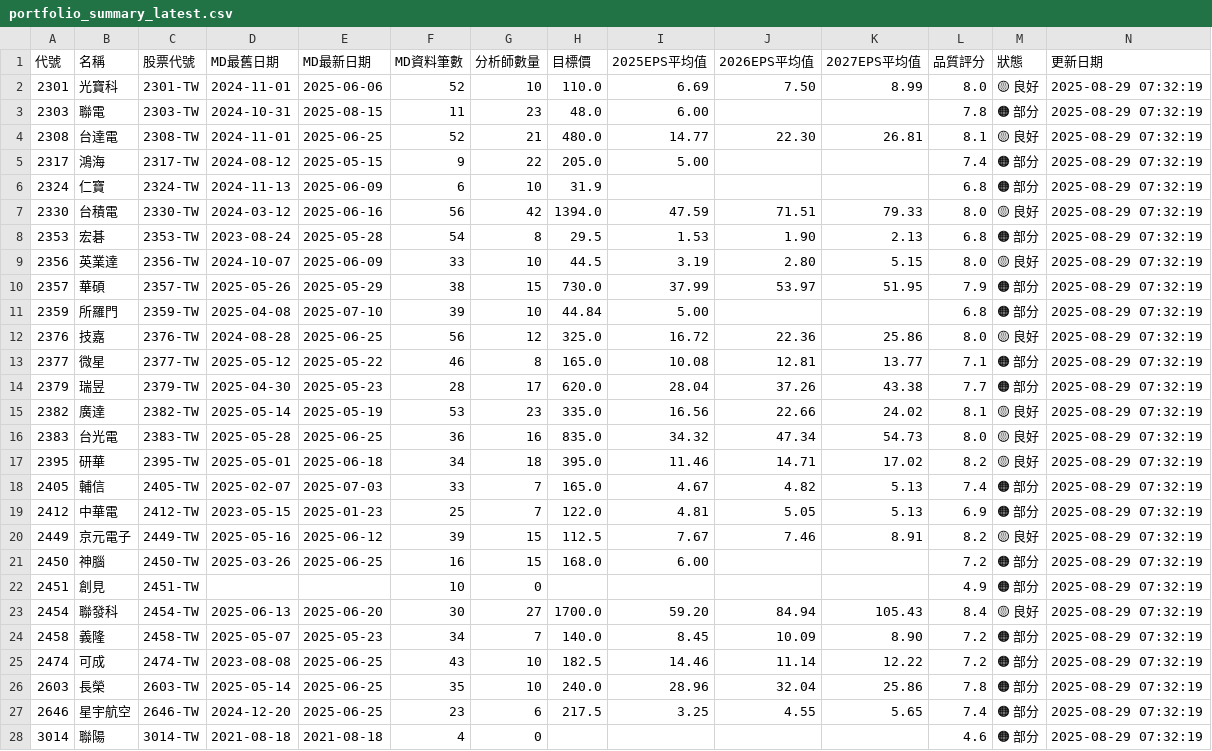
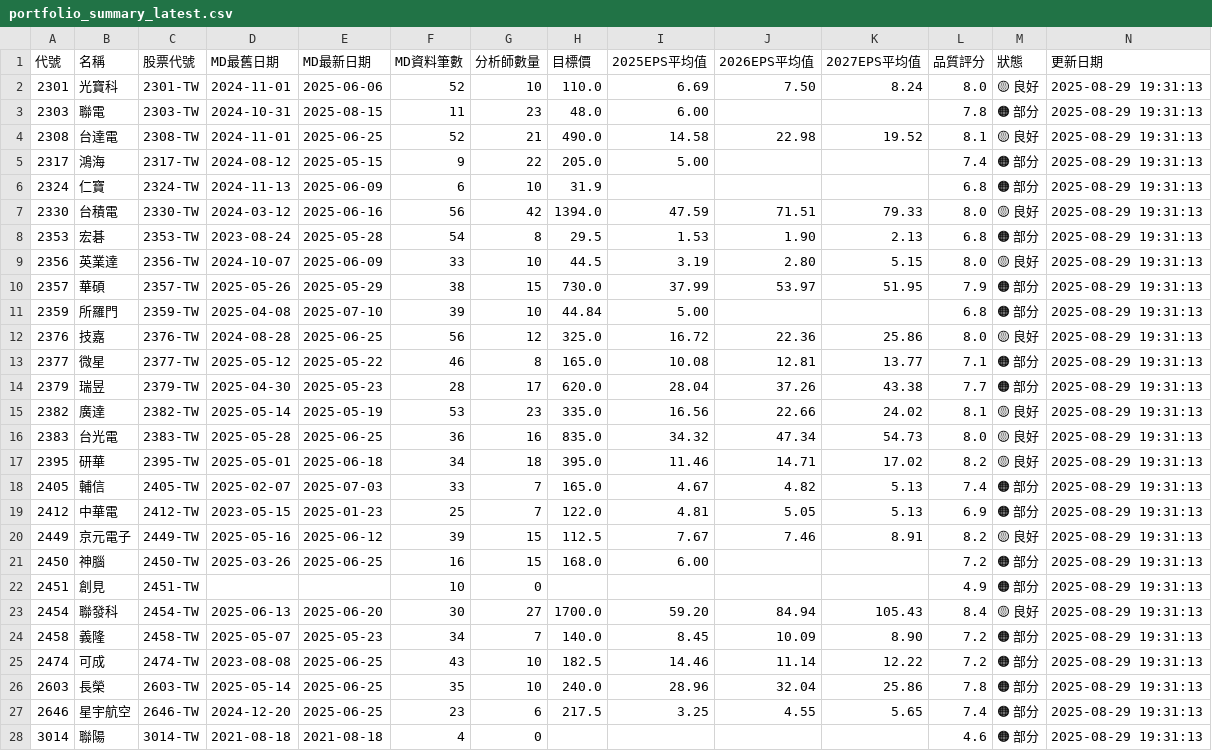
Before and after one commit to wenchiehlee/GoogleSearch, a CSV file: data/reports/portfolio_summary_latest.csv, drawn as a sheet; only a part is shown; the diff covers the shown part only.

```diff
--- a/data/reports/portfolio_summary_latest.csv
+++ b/data/reports/portfolio_summary_latest.csv
@@ -1,28 +1,28 @@
 代號,名稱,股票代號,MD最舊日期,MD最新日期,MD資料筆數,分析師數量,目標價,2025EPS平均值,2026EPS平均值,2027EPS平均值,品質評分,狀態,更新日期
-2301,光寶科,2301-TW,2024-11-01,2025-06-06,52,10,110.0,6.69,7.50,8.99,8.0,🟡 良好,2025-08-29 07:32:19
-2303,聯電,2303-TW,2024-10-31,2025-08-15,11,23,48.0,6.00,,,7.8,🟠 部分,2025-08-29 07:32:19
-2308,台達電,2308-TW,2024-11-01,2025-06-25,52,21,480.0,14.77,22.30,26.81,8.1,🟡 良好,2025-08-29 07:32:19
-2317,鴻海,2317-TW,2024-08-12,2025-05-15,9,22,205.0,5.00,,,7.4,🟠 部分,2025-08-29 07:32:19
-2324,仁寶,2324-TW,2024-11-13,2025-06-09,6,10,31.9,,,,6.8,🟠 部分,2025-08-29 07:32:19
-2330,台積電,2330-TW,2024-03-12,2025-06-16,56,42,1394.0,47.59,71.51,79.33,8.0,🟡 良好,2025-08-29 07:32:19
-2353,宏碁,2353-TW,2023-08-24,2025-05-28,54,8,29.5,1.53,1.90,2.13,6.8,🟠 部分,2025-08-29 07:32:19
-2356,英業達,2356-TW,2024-10-07,2025-06-09,33,10,44.5,3.19,2.80,5.15,8.0,🟡 良好,2025-08-29 07:32:19
-2357,華碩,2357-TW,2025-05-26,2025-05-29,38,15,730.0,37.99,53.97,51.95,7.9,🟠 部分,2025-08-29 07:32:19
-2359,所羅門,2359-TW,2025-04-08,2025-07-10,39,10,44.84,5.00,,,6.8,🟠 部分,2025-08-29 07:32:19
-2376,技嘉,2376-TW,2024-08-28,2025-06-25,56,12,325.0,16.72,22.36,25.86,8.0,🟡 良好,2025-08-29 07:32:19
-2377,微星,2377-TW,2025-05-12,2025-05-22,46,8,165.0,10.08,12.81,13.77,7.1,🟠 部分,2025-08-29 07:32:19
-2379,瑞昱,2379-TW,2025-04-30,2025-05-23,28,17,620.0,28.04,37.26,43.38,7.7,🟠 部分,2025-08-29 07:32:19
-2382,廣達,2382-TW,2025-05-14,2025-05-19,53,23,335.0,16.56,22.66,24.02,8.1,🟡 良好,2025-08-29 07:32:19
-2383,台光電,2383-TW,2025-05-28,2025-06-25,36,16,835.0,34.32,47.34,54.73,8.0,🟡 良好,2025-08-29 07:32:19
-2395,研華,2395-TW,2025-05-01,2025-06-18,34,18,395.0,11.46,14.71,17.02,8.2,🟡 良好,2025-08-29 07:32:19
-2405,輔信,2405-TW,2025-02-07,2025-07-03,33,7,165.0,4.67,4.82,5.13,7.4,🟠 部分,2025-08-29 07:32:19
-2412,中華電,2412-TW,2023-05-15,2025-01-23,25,7,122.0,4.81,5.05,5.13,6.9,🟠 部分,2025-08-29 07:32:19
-2449,京元電子,2449-TW,2025-05-16,2025-06-12,39,15,112.5,7.67,7.46,8.91,8.2,🟡 良好,2025-08-29 07:32:19
-2450,神腦,2450-TW,2025-03-26,2025-06-25,16,15,168.0,6.00,,,7.2,🟠 部分,2025-08-29 07:32:19
-2451,創見,2451-TW,,,10,0,,,,,4.9,🟠 部分,2025-08-29 07:32:19
-2454,聯發科,2454-TW,2025-06-13,2025-06-20,30,27,1700.0,59.20,84.94,105.43,8.4,🟡 良好,2025-08-29 07:32:19
-2458,義隆,2458-TW,2025-05-07,2025-05-23,34,7,140.0,8.45,10.09,8.90,7.2,🟠 部分,2025-08-29 07:32:19
-2474,可成,2474-TW,2023-08-08,2025-06-25,43,10,182.5,14.46,11.14,12.22,7.2,🟠 部分,2025-08-29 07:32:19
-2603,長榮,2603-TW,2025-05-14,2025-06-25,35,10,240.0,28.96,32.04,25.86,7.8,🟠 部分,2025-08-29 07:32:19
-2646,星宇航空,2646-TW,2024-12-20,2025-06-25,23,6,217.5,3.25,4.55,5.65,7.4,🟠 部分,2025-08-29 07:32:19
-3014,聯陽,3014-TW,2021-08-18,2021-08-18,4,0,,,,,4.6,🟠 部分,2025-08-29 07:32:19
+2301,光寶科,2301-TW,2024-11-01,2025-06-06,52,10,110.0,6.69,7.50,8.24,8.0,🟡 良好,2025-08-29 19:31:13
+2303,聯電,2303-TW,2024-10-31,2025-08-15,11,23,48.0,6.00,,,7.8,🟠 部分,2025-08-29 19:31:13
+2308,台達電,2308-TW,2024-11-01,2025-06-25,52,21,490.0,14.58,22.98,19.52,8.1,🟡 良好,2025-08-29 19:31:13
+2317,鴻海,2317-TW,2024-08-12,2025-05-15,9,22,205.0,5.00,,,7.4,🟠 部分,2025-08-29 19:31:13
+2324,仁寶,2324-TW,2024-11-13,2025-06-09,6,10,31.9,,,,6.8,🟠 部分,2025-08-29 19:31:13
+2330,台積電,2330-TW,2024-03-12,2025-06-16,56,42,1394.0,47.59,71.51,79.33,8.0,🟡 良好,2025-08-29 19:31:13
+2353,宏碁,2353-TW,2023-08-24,2025-05-28,54,8,29.5,1.53,1.90,2.13,6.8,🟠 部分,2025-08-29 19:31:13
+2356,英業達,2356-TW,2024-10-07,2025-06-09,33,10,44.5,3.19,2.80,5.15,8.0,🟡 良好,2025-08-29 19:31:13
+2357,華碩,2357-TW,2025-05-26,2025-05-29,38,15,730.0,37.99,53.97,51.95,7.9,🟠 部分,2025-08-29 19:31:13
+2359,所羅門,2359-TW,2025-04-08,2025-07-10,39,10,44.84,5.00,,,6.8,🟠 部分,2025-08-29 19:31:13
+2376,技嘉,2376-TW,2024-08-28,2025-06-25,56,12,325.0,16.72,22.36,25.86,8.0,🟡 良好,2025-08-29 19:31:13
+2377,微星,2377-TW,2025-05-12,2025-05-22,46,8,165.0,10.08,12.81,13.77,7.1,🟠 部分,2025-08-29 19:31:13
+2379,瑞昱,2379-TW,2025-04-30,2025-05-23,28,17,620.0,28.04,37.26,43.38,7.7,🟠 部分,2025-08-29 19:31:13
+2382,廣達,2382-TW,2025-05-14,2025-05-19,53,23,335.0,16.56,22.66,24.02,8.1,🟡 良好,2025-08-29 19:31:13
+2383,台光電,2383-TW,2025-05-28,2025-06-25,36,16,835.0,34.32,47.34,54.73,8.0,🟡 良好,2025-08-29 19:31:13
+2395,研華,2395-TW,2025-05-01,2025-06-18,34,18,395.0,11.46,14.71,17.02,8.2,🟡 良好,2025-08-29 19:31:13
+2405,輔信,2405-TW,2025-02-07,2025-07-03,33,7,165.0,4.67,4.82,5.13,7.4,🟠 部分,2025-08-29 19:31:13
+2412,中華電,2412-TW,2023-05-15,2025-01-23,25,7,122.0,4.81,5.05,5.13,6.9,🟠 部分,2025-08-29 19:31:13
+2449,京元電子,2449-TW,2025-05-16,2025-06-12,39,15,112.5,7.67,7.46,8.91,8.2,🟡 良好,2025-08-29 19:31:13
+2450,神腦,2450-TW,2025-03-26,2025-06-25,16,15,168.0,6.00,,,7.2,🟠 部分,2025-08-29 19:31:13
+2451,創見,2451-TW,,,10,0,,,,,4.9,🟠 部分,2025-08-29 19:31:13
+2454,聯發科,2454-TW,2025-06-13,2025-06-20,30,27,1700.0,59.20,84.94,105.43,8.4,🟡 良好,2025-08-29 19:31:13
+2458,義隆,2458-TW,2025-05-07,2025-05-23,34,7,140.0,8.45,10.09,8.90,7.2,🟠 部分,2025-08-29 19:31:13
+2474,可成,2474-TW,2023-08-08,2025-06-25,43,10,182.5,14.46,11.14,12.22,7.2,🟠 部分,2025-08-29 19:31:13
+2603,長榮,2603-TW,2025-05-14,2025-06-25,35,10,240.0,28.96,32.04,25.86,7.8,🟠 部分,2025-08-29 19:31:13
+2646,星宇航空,2646-TW,2024-12-20,2025-06-25,23,6,217.5,3.25,4.55,5.65,7.4,🟠 部分,2025-08-29 19:31:13
+3014,聯陽,3014-TW,2021-08-18,2021-08-18,4,0,,,,,4.6,🟠 部分,2025-08-29 19:31:13
```
Also changed, not shown: 36 edited cells elsewhere in this file, data/reports/detailed_report_latest.csv, data/reports/validation_summary_latest.csv, 5 other files.
